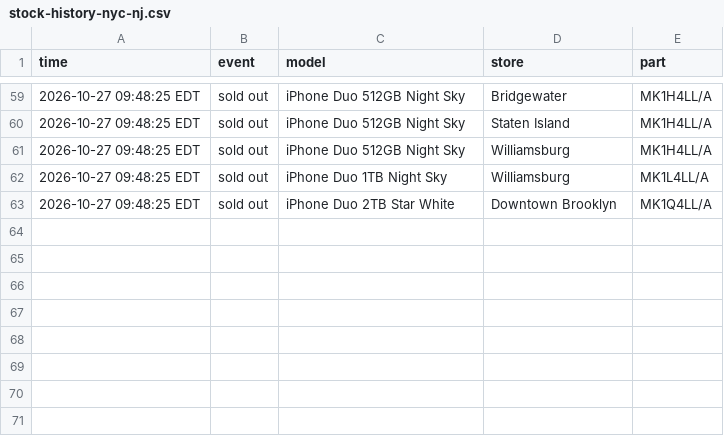
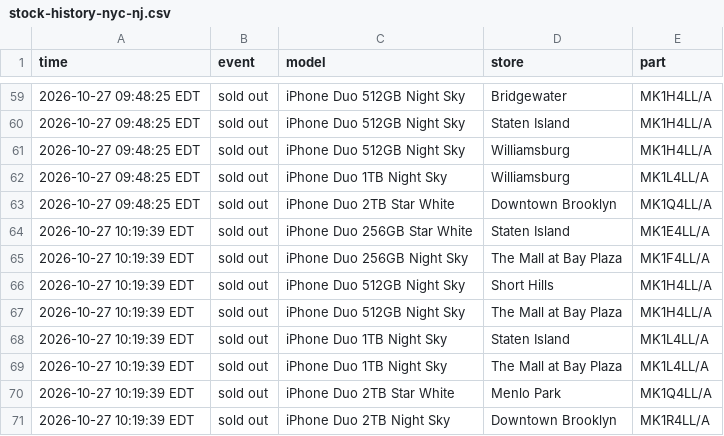
Before and after one commit to abkicks516/iphone-duo-monitor, a CSV file: stock-history-nyc-nj.csv, drawn as a sheet; only a part is shown, gaps mark what is left out; the diff names each change by its address in the sheet, - before the commit and + after, or states it on an @@ line.

Commit message:
Stock history: 0 in, 8 out

```diff
--- a/stock-history-nyc-nj.csv
+++ b/stock-history-nyc-nj.csv
+row 64: 2026-10-27 10:19:39 EDT | sold out | iPhone Duo 256GB Star White | Staten Island | MK1E4LL/A
+row 65: 2026-10-27 10:19:39 EDT | sold out | iPhone Duo 256GB Night Sky | The Mall at Bay Plaza | MK1F4LL/A
+row 66: 2026-10-27 10:19:39 EDT | sold out | iPhone Duo 512GB Night Sky | Short Hills | MK1H4LL/A
+row 67: 2026-10-27 10:19:39 EDT | sold out | iPhone Duo 512GB Night Sky | The Mall at Bay Plaza | MK1H4LL/A
+row 68: 2026-10-27 10:19:39 EDT | sold out | iPhone Duo 1TB Night Sky | Staten Island | MK1L4LL/A
+row 69: 2026-10-27 10:19:39 EDT | sold out | iPhone Duo 1TB Night Sky | The Mall at Bay Plaza | MK1L4LL/A
+row 70: 2026-10-27 10:19:39 EDT | sold out | iPhone Duo 2TB Star White | Menlo Park | MK1Q4LL/A
+row 71: 2026-10-27 10:19:39 EDT | sold out | iPhone Duo 2TB Night Sky | Downtown Brooklyn | MK1R4LL/A
```
